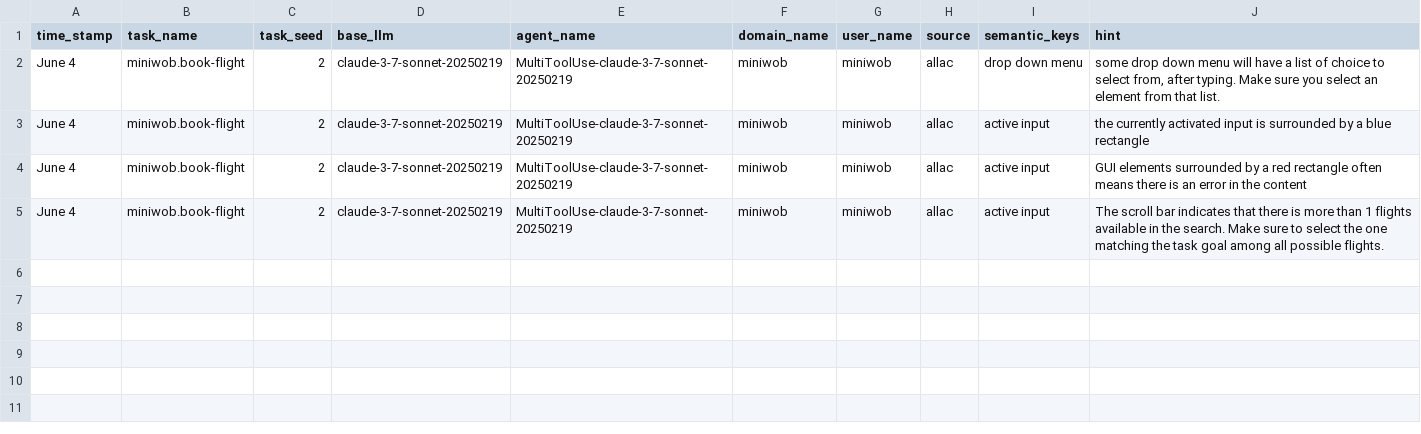
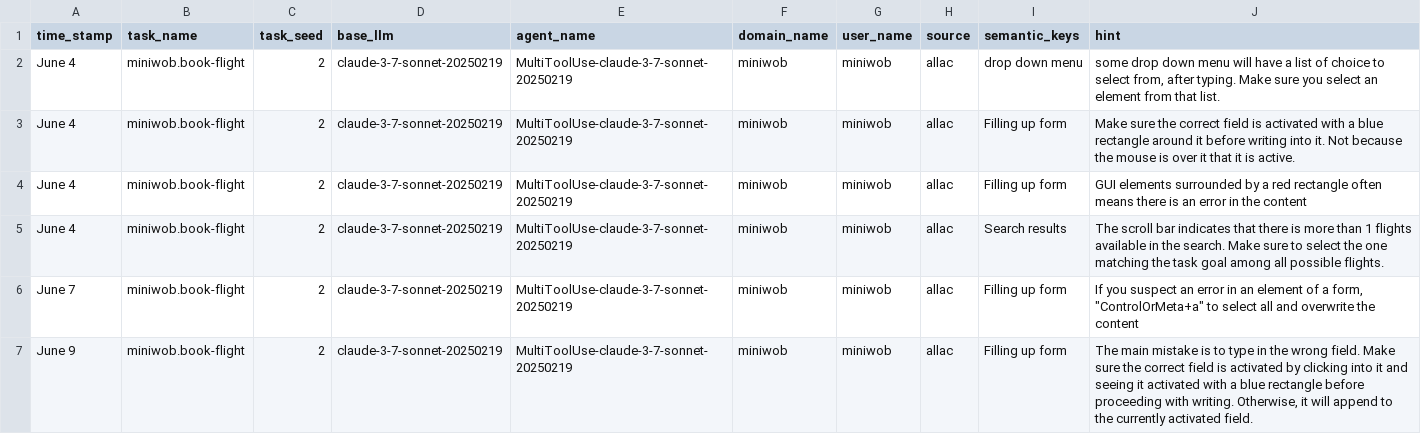
Before and after one commit to ServiceNow/AgentLab, a CSV file: src/agentlab/agents/tool_use_agent/hint_db.csv, drawn as a sheet.

Commit message:
Update hints in hint_db.csv for filling up forms and search results

```diff
--- a/src/agentlab/agents/tool_use_agent/hint_db.csv
+++ b/src/agentlab/agents/tool_use_agent/hint_db.csv
@@ -2,4 +2,6 @@ time_stamp,task_name,task_seed,base_llm,agent_name,domain_name,user_name,source,
 June 4,miniwob.book-flight,2,claude-3-7-sonnet-20250219,MultiToolUse-claude-3-7-sonnet-20250219,miniwob,miniwob,allac,drop down menu,"some drop down menu will have a list of choice to select from, after typing. Make sure you select an element from that list."
-June 4,miniwob.book-flight,2,claude-3-7-sonnet-20250219,MultiToolUse-claude-3-7-sonnet-20250219,miniwob,miniwob,allac,active input,the currently activated input is surrounded by a blue rectangle
-June 4,miniwob.book-flight,2,claude-3-7-sonnet-20250219,MultiToolUse-claude-3-7-sonnet-20250219,miniwob,miniwob,allac,active input,GUI elements surrounded by a red rectangle often means there is an error in the content
-June 4,miniwob.book-flight,2,claude-3-7-sonnet-20250219,MultiToolUse-claude-3-7-sonnet-20250219,miniwob,miniwob,allac,active input,The scroll bar indicates that there is more than 1 flights available in the search. Make sure to select the one matching the task goal among all possible flights.
+June 4,miniwob.book-flight,2,claude-3-7-sonnet-20250219,MultiToolUse-claude-3-7-sonnet-20250219,miniwob,miniwob,allac,Filling up form,Make sure the correct field is activated with a blue rectangle around it before writing into it. Not because the mouse is over it that it is active.
+June 4,miniwob.book-flight,2,claude-3-7-sonnet-20250219,MultiToolUse-claude-3-7-sonnet-20250219,miniwob,miniwob,allac,Filling up form,GUI elements surrounded by a red rectangle often means there is an error in the content
+June 4,miniwob.book-flight,2,claude-3-7-sonnet-20250219,MultiToolUse-claude-3-7-sonnet-20250219,miniwob,miniwob,allac,Search results,The scroll bar indicates that there is more than 1 flights available in the search. Make sure to select the one matching the task goal among all possible flights.
+June 7,miniwob.book-flight,2,claude-3-7-sonnet-20250219,MultiToolUse-claude-3-7-sonnet-20250219,miniwob,miniwob,allac,Filling up form,"If you suspect an error in an element of a form, ""ControlOrMeta+a"" to select all and overwrite the content"
+June 9,miniwob.book-flight,2,claude-3-7-sonnet-20250219,MultiToolUse-claude-3-7-sonnet-20250219,miniwob,miniwob,allac,Filling up form,"The main mistake is to type in the wrong field. Make sure the correct field is activated by clicking into it and seeing it activated with a blue rectangle before proceeding with writing. Otherwise, it will append to the currently activated field."
```
